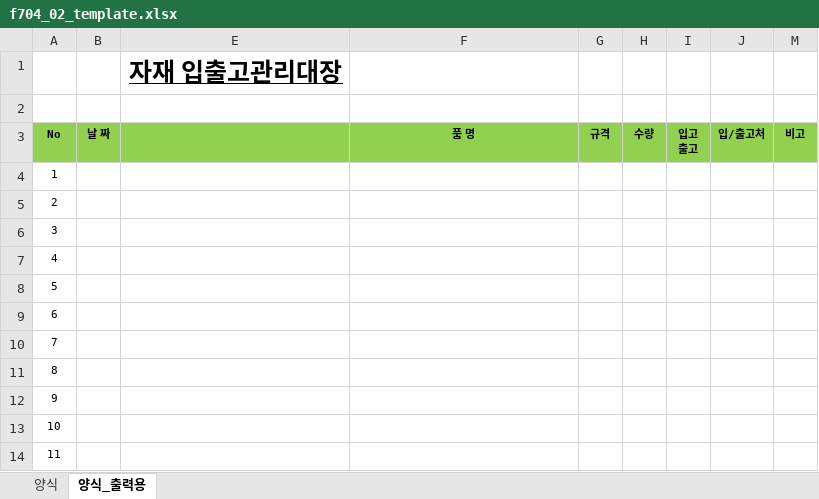
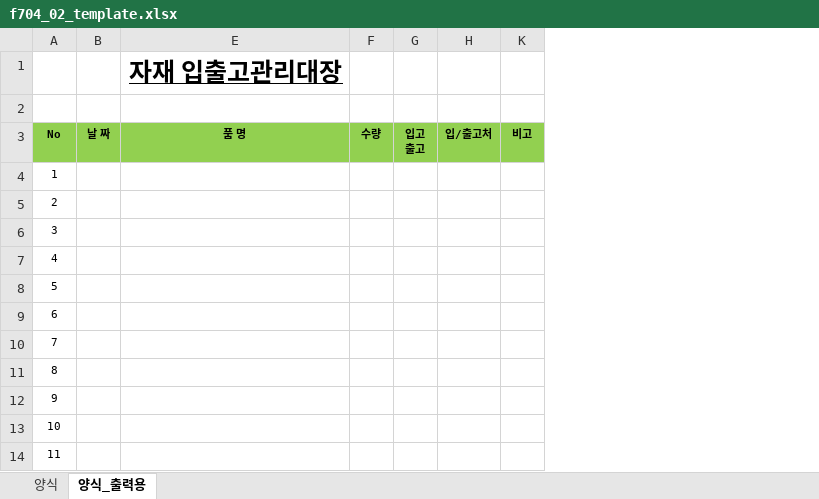
Before and after one commit to Hw-03/ERP, an Excel workbook: backend/app/assets/f704_02_template.xlsx, sheet 양식_출력용, drawn as a sheet; only a part is shown; values as stored, in another font and other column widths than the file's, no borders; removed rows and columns are numbered as before the commit, all else as after; the diff names each change by its address in the sheet, - before the commit and + after, or states it on an @@ line.

```diff
--- a/backend/app/assets/f704_02_template.xlsx (sheet 양식_출력용)
+++ b/backend/app/assets/f704_02_template.xlsx (sheet 양식_출력용)
-column E, row 1: 자재 입출고관리대장
-column G (규격), empty
-E1 (품 명): (empty)
+E1 (품 명): 자재 입출고관리대장
```
Also changed, not shown: sheet 양식, 5 other files.
